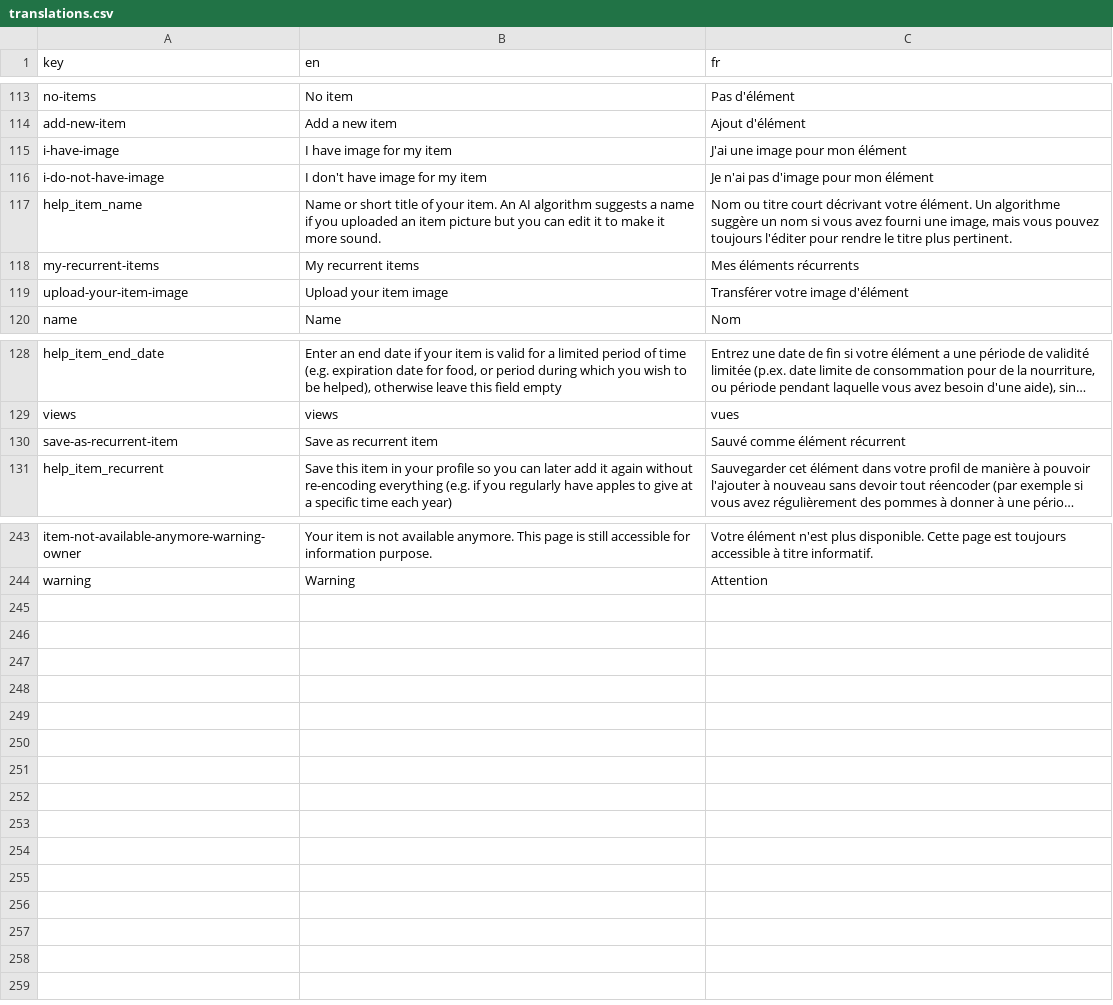
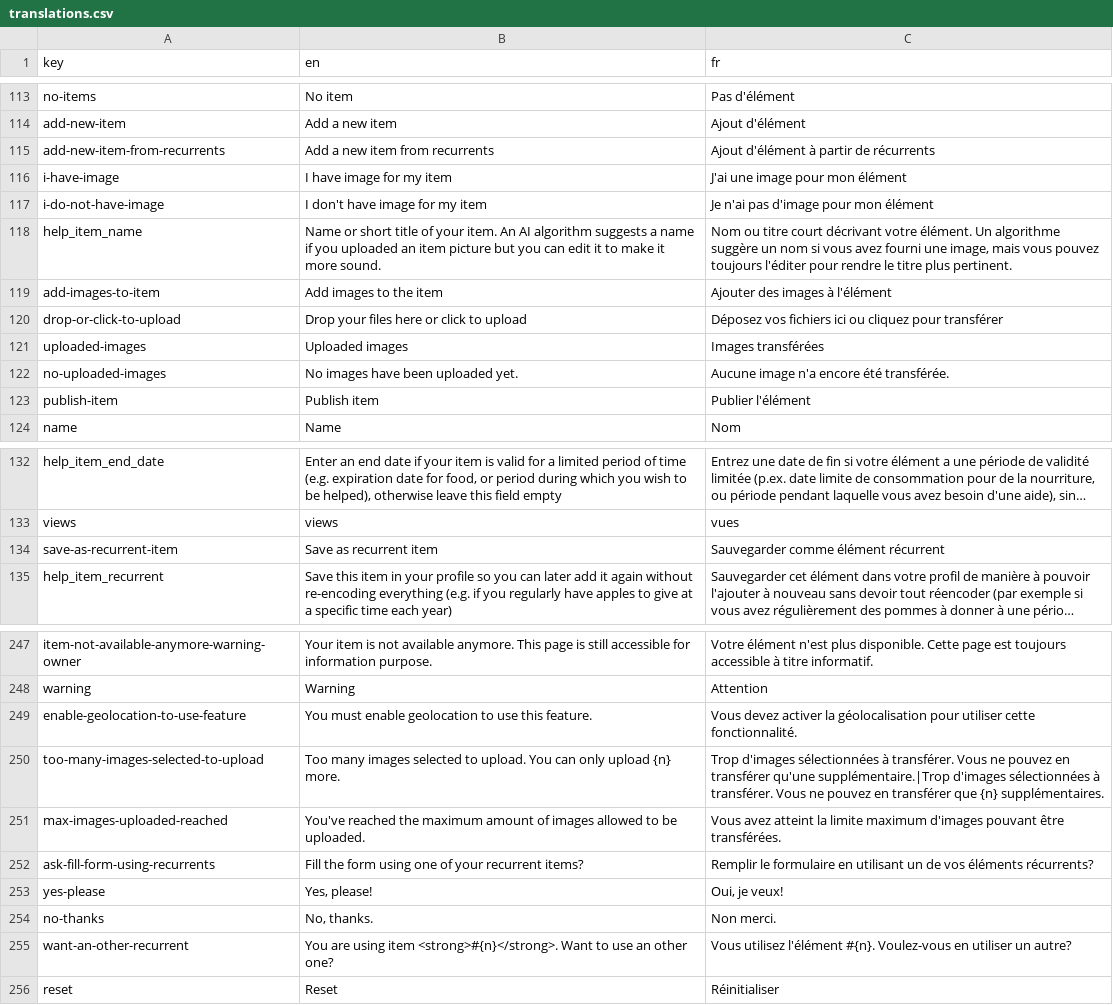
Before and after one commit to shareish/shareish, a CSV file: frontend/src/locales/translations.csv, drawn as a sheet; only a part is shown, gaps mark what is left out; long unchanged cells end in …; removed rows and columns are numbered as before the commit, all else as after; the diff names each change by its address in the sheet, - before the commit and + after, or states it on an @@ line.

Commit message:
feat: items handling multiple images (except item edition)

```diff
--- a/frontend/src/locales/translations.csv
+++ b/frontend/src/locales/translations.csv
+row 115: add-new-item-from-recurrents | Add a new item from recurrents | Ajout d'élément à partir de récurrents
-row 118: my-recurrent-items | My recurrent items | Mes éléments récurrents
-row 119: upload-your-item-image | Upload your item image | Transférer votre image d'élément
+row 119: add-images-to-item | Add images to the item | Ajouter des images à l'élément
+row 120: drop-or-click-to-upload | Drop your files here or click to upload | Déposez vos fichiers ici ou cliquez pour transférer
+row 121: uploaded-images | Uploaded images | Images transférées
+row 122: no-uploaded-images | No images have been uploaded yet. | Aucune image n'a encore été transférée.
+row 123: publish-item | Publish item | Publier l'élément
-C134 (fr): Sauvé comme élément récurrent
+C134 (fr): Sauvegarder comme élément récurrent
+row 249: enable-geolocation-to-use-feature | You must enable geolocation to use this feature. | Vous devez activer la géolocalisation pour utiliser cette fonctionnalité.
+row 250: too-many-images-selected-to-upload | Too many images selected to upload. You can only upload {n} more. | Trop d'images sélectionnées à transférer. Vous ne pouvez en transférer qu'une supplémentaire.|Trop d'images sélectionnées à transférer. Vous ne pouvez en transférer que {n} supplémentaires.
+row 251: max-images-uploaded-reached | You've reached the maximum amount of images allowed to be uploaded. | Vous avez atteint la limite maximum d'images pouvant être transférées.
+row 252: ask-fill-form-using-recurrents | Fill the form using one of your recurrent items? | Remplir le formulaire en utilisant un de vos éléments récurrents?
+row 253: yes-please | Yes, please! | Oui, je veux!
+row 254: no-thanks | No, thanks. | Non merci.
+row 255: want-an-other-recurrent | You are using item <strong>#{n}</strong>. Want to use an other one? | Vous utilisez l'élément #{n}. Voulez-vous en utiliser un autre?
+row 256: reset | Reset | Réinitialiser
```
Also changed, not shown: 22 other files.
